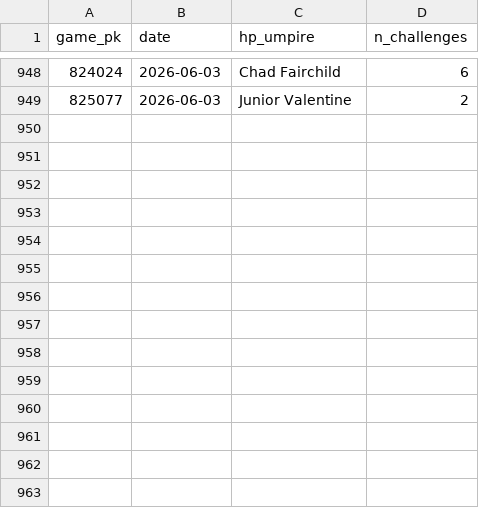
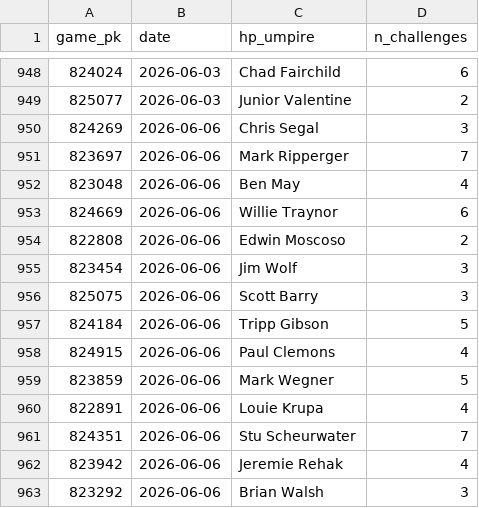
Before and after one commit to jasonbhorne/abs-tracker, a CSV file: data/processed_games.csv, drawn as a sheet; only a part is shown, gaps mark what is left out.

```diff
--- a/data/processed_games.csv
+++ b/data/processed_games.csv
@@ -949 +949,15 @@ game_pk,date,hp_umpire,n_challenges
 825077,2026-06-03,Junior Valentine,2
+824269,2026-06-06,Chris Segal,3
+823697,2026-06-06,Mark Ripperger,7
+823048,2026-06-06,Ben May,4
+824669,2026-06-06,Willie Traynor,6
+822808,2026-06-06,Edwin Moscoso,2
+823454,2026-06-06,Jim Wolf,3
+825075,2026-06-06,Scott Barry,3
+824184,2026-06-06,Tripp Gibson,5
+824915,2026-06-06,Paul Clemons,4
+823859,2026-06-06,Mark Wegner,5
+822891,2026-06-06,Louie Krupa,4
+824351,2026-06-06,Stu Scheurwater,7
+823942,2026-06-06,Jeremie Rehak,4
+823292,2026-06-06,Brian Walsh,3
```
Also changed, not shown: 3 other files.
